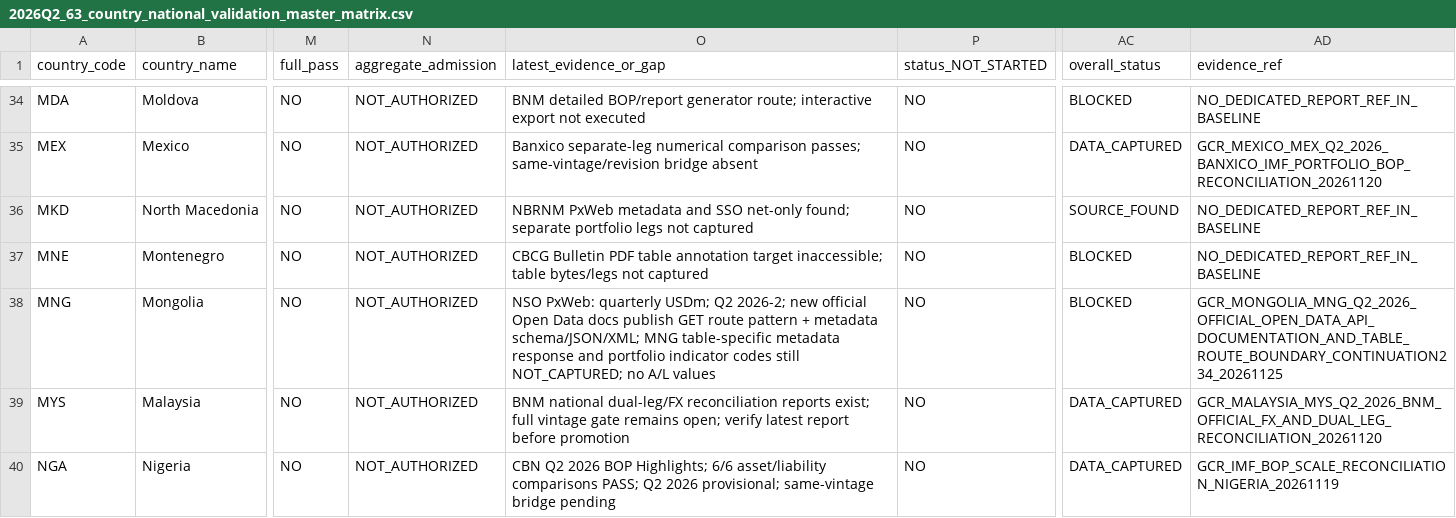
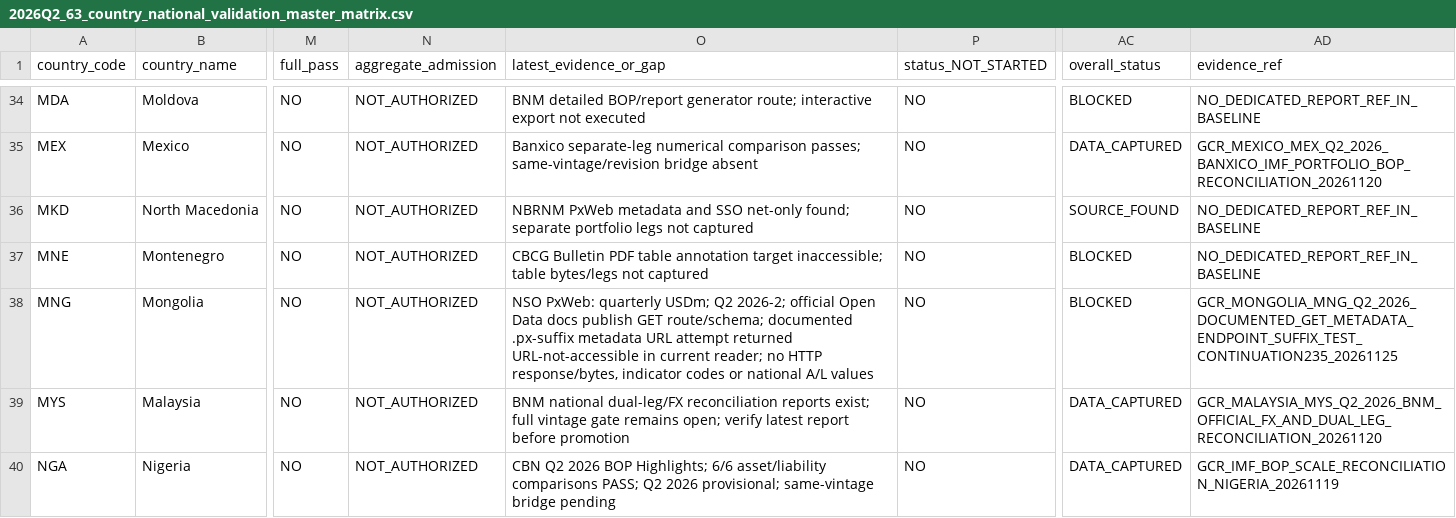
Before and after one commit to duttapalkpa-netizen/PRECISION-WIRES-NSE200-COLLECTOR, a CSV file: docs/evidence/gcr/2026Q2_63_country_national_validation_master_matrix.csv, drawn as a sheet; only a part is shown, gaps mark what is left out; the diff names each change by its address in the sheet, - before the commit and + after, or states it on an @@ line.

Commit message:
matrix: update MNG C235 endpoint test evidence without gate promotion

```diff
--- a/docs/evidence/gcr/2026Q2_63_country_national_validation_master_matrix.csv
+++ b/docs/evidence/gcr/2026Q2_63_country_national_validation_master_matrix.csv
-O38 (latest_evidence_or_gap): …Q2 2026-2; new official Open Data docs publish GET route pattern + metadata schema/JSON/XML; MNG table-specific metadata response and portfolio indicator codes still NOT_CAPTURED; no A/L values
+O38 (latest_evidence_or_gap): …Q2 2026-2; official Open Data docs publish GET route/schema; documented .px-suffix metadata URL attempt returned URL-not-accessible in current reader; no HTTP response/bytes, indicator codes or national A/L values
-AD38 (evidence_ref): GCR_MONGOLIA_MNG_Q2_2026_OFFICIAL_OPEN_DATA_API_DOCUMENTATION_AND_TABLE_ROUTE_BOUNDARY_CONTINUATION234_20261125
+AD38 (evidence_ref): GCR_MONGOLIA_MNG_Q2_2026_DOCUMENTED_GET_METADATA_ENDPOINT_SUFFIX_TEST_CONTINUATION235_20261125
```
